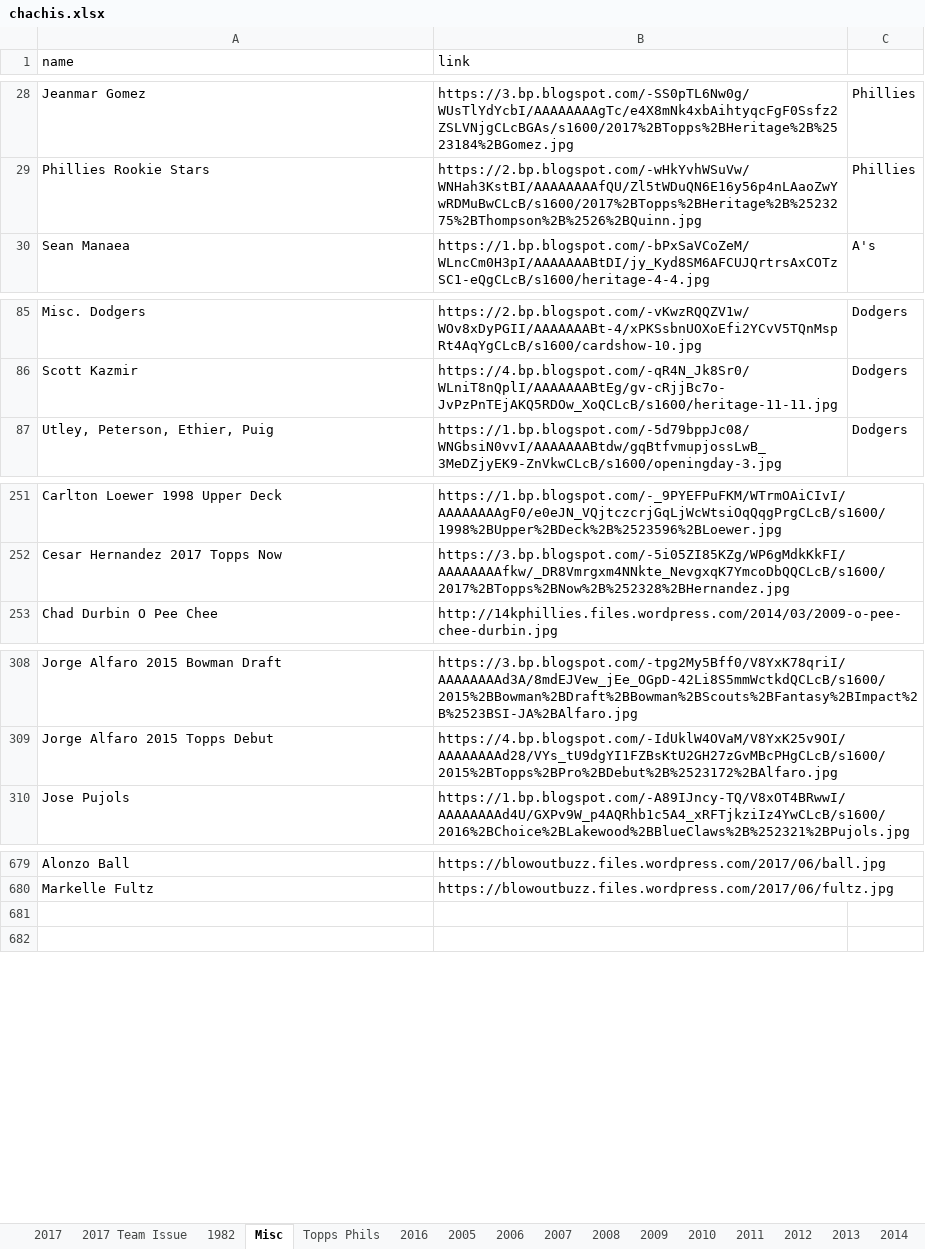
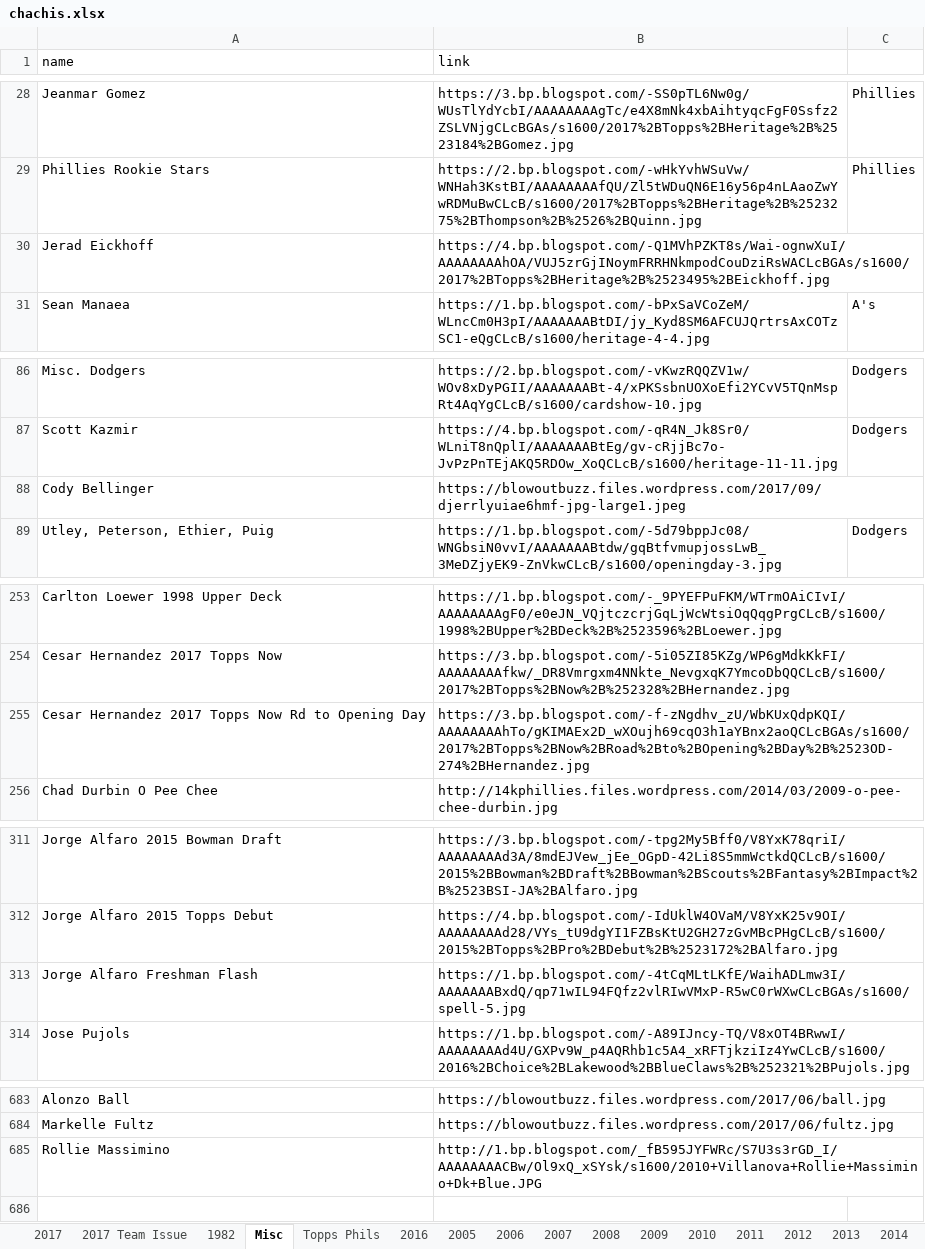
Before and after one commit to Wolfbane50/myApp, an Excel workbook: chachis.xlsx, sheet Misc, drawn as a sheet; only a part is shown, gaps mark what is left out; values as stored, in another font and other column widths than the file's, no borders; addresses are those after the commit; the diff names each change by its address in the sheet, - before the commit and + after, or states it on an @@ line.

```diff
--- a/chachis.xlsx (sheet Misc)
+++ b/chachis.xlsx (sheet Misc)
+row 30: Jerad Eickhoff | https://4.bp.blogspot.com/-Q1MVhPZKT8s/Wai-ognwXuI/AAAAAAAAhOA/VUJ5zrGjINoymFRRHNkmpodCouDziRsWACLcBGAs/s1600/2017%2BTopps%2BHeritage%2B%2523495%2BEickhoff.jpg
+row 88: Cody Bellinger | https://blowoutbuzz.files.wordpress.com/2017/09/djerrlyuiae6hmf-jpg-large1.jpeg
+row 255: Cesar Hernandez 2017 Topps Now Rd to Opening Day | https://3.bp.blogspot.com/-f-zNgdhv_zU/WbKUxQdpKQI/AAAAAAAAhTo/gKIMAEx2D_wXOujh69cqO3h1aYBnx2aoQCLcBGAs/s1600/2017%2BTopps%2BNow%2BRoad%2Bto%2BOpening%2BDay%2B%2523OD-274%2BHernandez.jpg
+row 313: Jorge Alfaro Freshman Flash | https://1.bp.blogspot.com/-4tCqMLtLKfE/WaihADLmw3I/AAAAAAABxdQ/qp71wIL94FQfz2vlRIwVMxP-R5wC0rWXwCLcBGAs/s1600/spell-5.jpg
-row 685: (empty)
+row 685: Rollie Massimino | http://1.bp.blogspot.com/_fB595JYFWRc/S7U3s3rGD_I/AAAAAAAACBw/Ol9xQ_xSYsk/s1600/2010+Villanova+Rollie+Massimino+Dk+Blue.JPG
```
Also changed, not shown: sheet Topps Phils, sheet 1982, sheet 2017, other sheet tabs, 7 other files.
